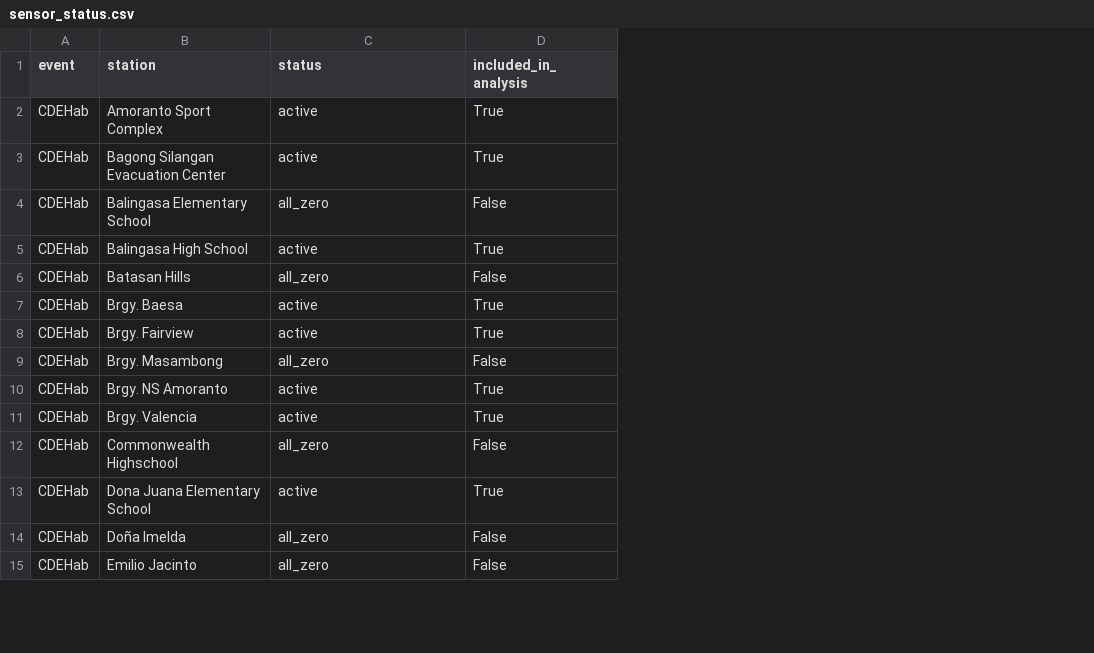
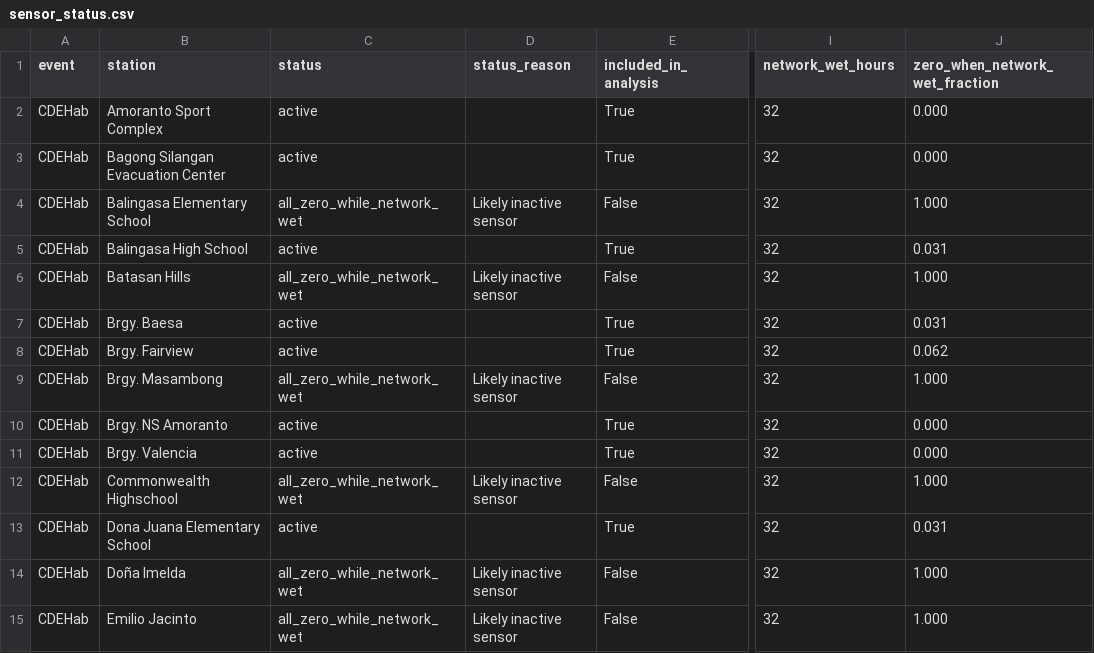
Before and after one commit to hmqcdrrmo/Analyses, a CSV file: 2026.08.10 - CDEHabvMDHab/Outputs/Tables/sensor_status.csv, drawn as a sheet; only a part is shown, gaps mark what is left out; the diff covers the shown part only; the diff names each change by its address in the sheet, - before the commit and + after, or states it on an @@ line.

Commit message:
Updated
Data QC attempted

```diff
--- a/2026.08.10 - CDEHabvMDHab/Outputs/Tables/sensor_status.csv
+++ b/2026.08.10 - CDEHabvMDHab/Outputs/Tables/sensor_status.csv
+column D (status_reason), rows 4-15: Likely inactive sensor |  | Likely inactive sensor |  |  | Likely inactive sensor |  |  | Likely inactive sensor |  | Likely inactive sensor | Likely inactive sensor
+column I (network_wet_hours), rows 2-15: all 32
+column J (zero_when_network_wet_fraction), rows 2-15: 0.000 | 0.000 | 1.000 | 0.031 | 1.000 | 0.031 | 0.062 | 1.000 | 0.000 | 0.000 | 1.000 | 0.031 | 1.000 | 1.000
-C4 (status): all_zero
+C4 (status): all_zero_while_network_wet
-C6 (status): all_zero
+C6 (status): all_zero_while_network_wet
-C9 (status): all_zero
+C9 (status): all_zero_while_network_wet
-C12 (status): all_zero
+C12 (status): all_zero_while_network_wet
-C14:C15 (status): all_zero
+C14:C15 (status): all_zero_while_network_wet
```
Also changed, not shown: 26 edited cells elsewhere in this file, 2026.08.10 - CDEHabvMDHab/Outputs/Tables/cleaned_hourly_CDEHab.csv, 2026.08.10 - CDEHabvMDHab/Outputs/Tables/cleaned_hourly_MDHab.csv, 43 other files.
